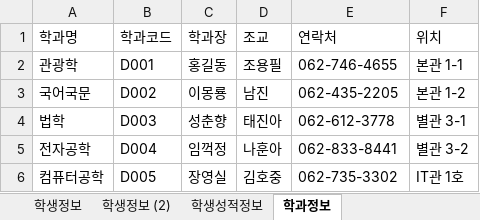
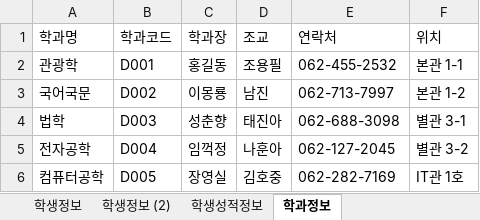
Before and after one commit to haetsalshin/Biz_506_2020_07_DBMS, an Excel workbook: 참고자료/학생정보테이블.xlsx, sheet 학과정보, drawn as a sheet; values as stored, in another font and other column widths than the file's, no borders; the diff names each change by its address in the sheet, - before the commit and + after, or states it on an @@ line.

```diff
--- a/참고자료/학생정보테이블.xlsx (sheet 학과정보)
+++ b/참고자료/학생정보테이블.xlsx (sheet 학과정보)
-E2 (연락처): 062-746-4655
+E2 (연락처): 062-455-2532
-E3 (연락처): 062-435-2205
+E3 (연락처): 062-713-7997
-E4 (연락처): 062-612-3778
+E4 (연락처): 062-688-3098
-E5 (연락처): 062-833-8441
+E5 (연락처): 062-127-2045
-E6 (연락처): 062-735-3302
+E6 (연락처): 062-282-7169
```
Also changed, not shown: sheet 학생성적정보, sheet 학생정보 (2), sheet 학생정보, 6 other files.
